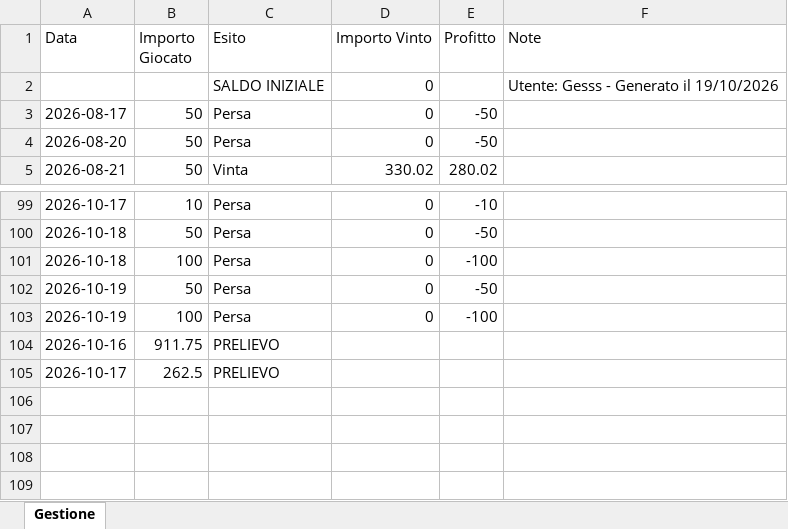
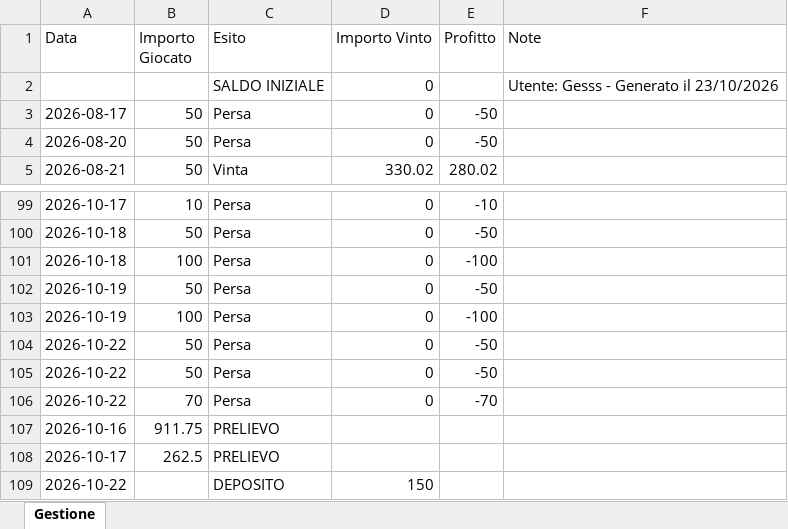
Before and after one commit to Gesss26/GesssAI-Pro---Auto, an Excel workbook: excel/gestione_Gesss.xlsx, sheet Gestione, drawn as a sheet; only a part is shown, gaps mark what is left out; values as stored, in another font and other column widths than the file's, no borders; the diff names each change by its address in the sheet, - before the commit and + after, or states it on an @@ line.

Commit message:
Update Gesss - 2026-10-23T02:01:23

```diff
--- a/excel/gestione_Gesss.xlsx (sheet Gestione)
+++ b/excel/gestione_Gesss.xlsx (sheet Gestione)
-F2 (Note): Utente: Gesss - Generato il 19/10/2026
+F2 (Note): Utente: Gesss - Generato il 23/10/2026
+row 104: 2026-10-22 | 50 | Persa | 0 | -50
+row 105: 2026-10-22 | 50 | Persa | 0 | -50
+row 106: 2026-10-22 | 70 | Persa | 0 | -70
+row 109: 2026-10-22 |  | DEPOSITO | 150
```
